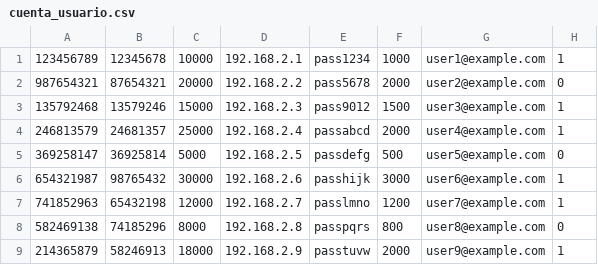
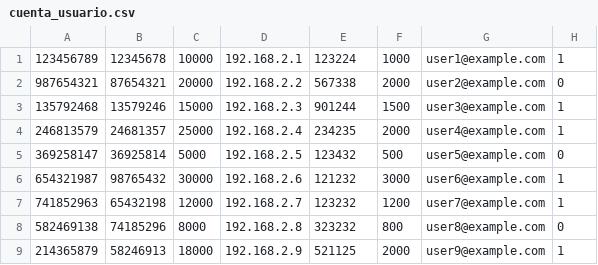
Before and after one commit to CharlsMikhail/TPAGO, a CSV file: TPAGO_APP2/app/src/main/assets/csv_files/cuenta_usuario.csv, drawn as a sheet.

```diff
--- a/TPAGO_APP2/app/src/main/assets/csv_files/cuenta_usuario.csv
+++ b/TPAGO_APP2/app/src/main/assets/csv_files/cuenta_usuario.csv
@@ -1,9 +1,9 @@
-123456789,12345678,10000,192.168.2.1,pass1234,1000,user1@example.com,1
-987654321,87654321,20000,192.168.2.2,pass5678,2000,user2@example.com,0
-135792468,13579246,15000,192.168.2.3,pass9012,1500,user3@example.com,1
-246813579,24681357,25000,192.168.2.4,passabcd,2000,user4@example.com,1
-369258147,36925814,5000,192.168.2.5,passdefg,500,user5@example.com,0
-654321987,98765432,30000,192.168.2.6,passhijk,3000,user6@example.com,1
-741852963,65432198,12000,192.168.2.7,passlmno,1200,user7@example.com,1
-582469138,74185296,8000,192.168.2.8,passpqrs,800,user8@example.com,0
-214365879,58246913,18000,192.168.2.9,passtuvw,2000,user9@example.com,1
+123456789,12345678,10000,192.168.2.1,123224,1000,user1@example.com,1
+987654321,87654321,20000,192.168.2.2,567338,2000,user2@example.com,0
+135792468,13579246,15000,192.168.2.3,901244,1500,user3@example.com,1
+246813579,24681357,25000,192.168.2.4,234235,2000,user4@example.com,1
+369258147,36925814,5000,192.168.2.5,123432,500,user5@example.com,0
+654321987,98765432,30000,192.168.2.6,121232,3000,user6@example.com,1
+741852963,65432198,12000,192.168.2.7,123232,1200,user7@example.com,1
+582469138,74185296,8000,192.168.2.8,323232,800,user8@example.com,0
+214365879,58246913,18000,192.168.2.9,521125,2000,user9@example.com,1
```
Also changed, not shown: 13 other files.
